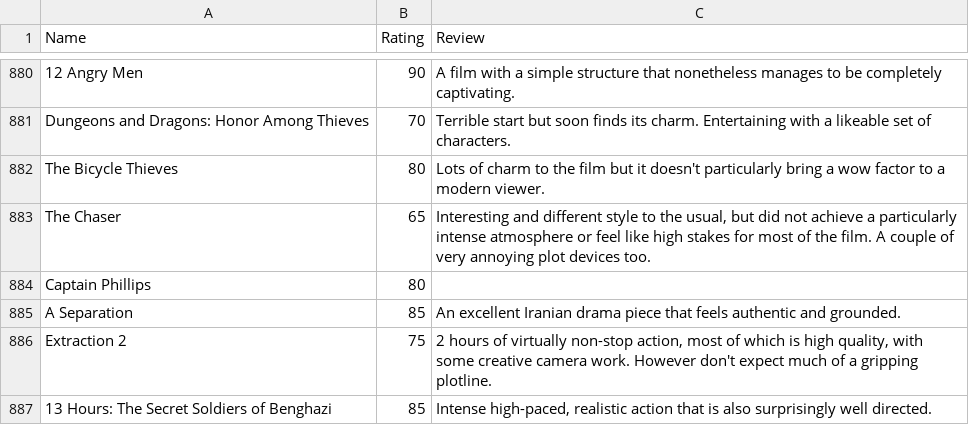
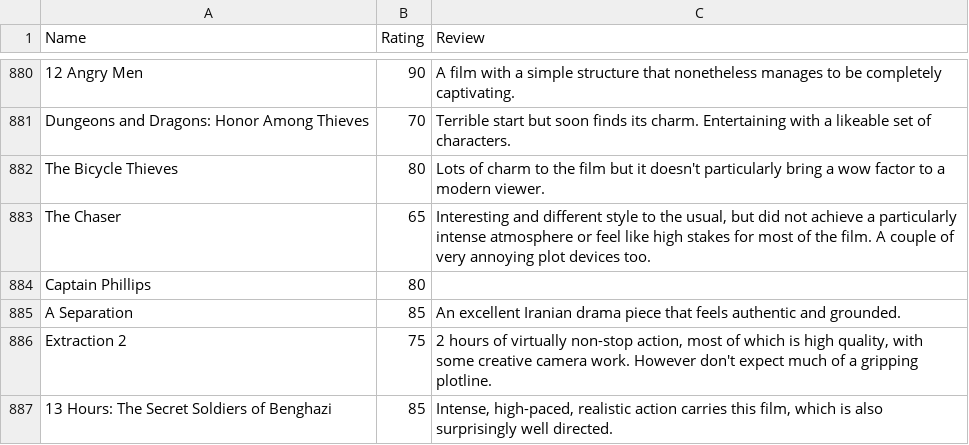
Before and after one commit to CScho96/Film-list, a CSV file: _data/movie-ratings.csv, drawn as a sheet; only a part is shown, gaps mark what is left out.

Commit message:
Update movie-ratings.csv

```diff
--- a/_data/movie-ratings.csv
+++ b/_data/movie-ratings.csv
@@ -886,2 +886,2 @@ A Separation,85,"An excellent Iranian drama piece that feels authentic and groun
 Extraction 2,75,"2 hours of virtually non-stop action, most of which is high quality, with some creative camera work. However don't expect much of a gripping plotline."
-13 Hours: The Secret Soldiers of Benghazi,85,"Intense high-paced, realistic action that is also surprisingly well directed."
+13 Hours: The Secret Soldiers of Benghazi,85,"Intense, high-paced, realistic action carries this film, which is also surprisingly well directed."
```
